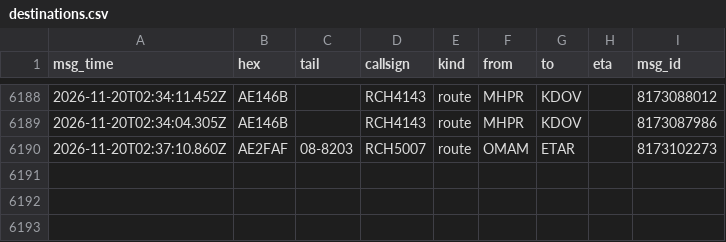
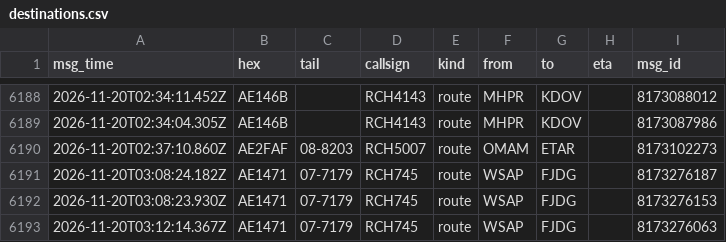
Before and after one commit to Rzalumen/gulf-routes-backtest, a CSV file: acars/destinations.csv, drawn as a sheet; only a part is shown, gaps mark what is left out.

Commit message:
ACARS archive 2026-11-20T04:21Z

```diff
--- a/acars/destinations.csv
+++ b/acars/destinations.csv
@@ -6190 +6190,4 @@ msg_time,hex,tail,callsign,kind,from,to,eta,msg_id
 2026-11-20T02:37:10.860Z,AE2FAF,08-8203,RCH5007,route,OMAM,ETAR,,8173102273
+2026-11-20T03:08:24.182Z,AE1471,07-7179,RCH745,route,WSAP,FJDG,,8173276187
+2026-11-20T03:08:23.930Z,AE1471,07-7179,RCH745,route,WSAP,FJDG,,8173276153
+2026-11-20T03:12:14.367Z,AE1471,07-7179,RCH745,route,WSAP,FJDG,,8173276063
```
Also changed, not shown: 3 other files.
